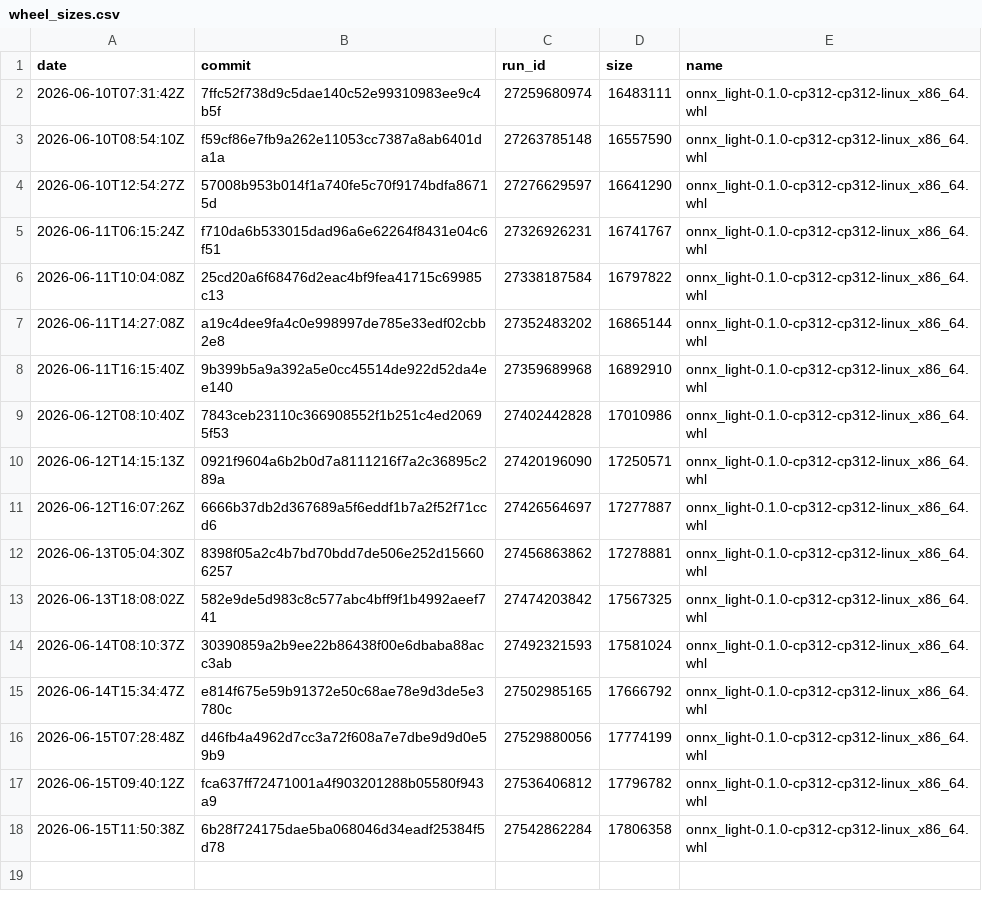
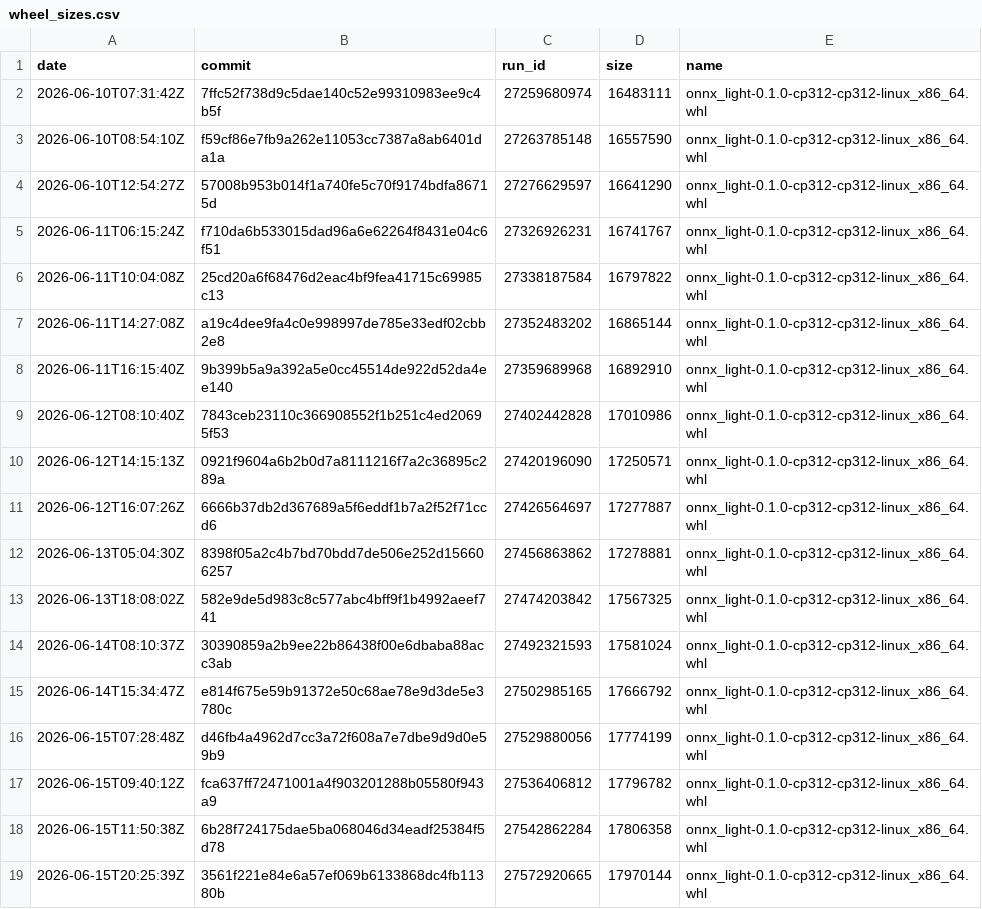
Before and after one commit to xadupre/xadupre.github.io, a CSV file: cache_data/onnx-light/wheel_sizes.csv, drawn as a sheet.

```diff
--- a/cache_data/onnx-light/wheel_sizes.csv
+++ b/cache_data/onnx-light/wheel_sizes.csv
@@ -18 +18,2 @@ date,commit,run_id,size,name
 2026-06-15T11:50:38Z,6b28f724175dae5ba068046d34eadf25384f5d78,27542862284,17806358,onnx_light-0.1.0-cp312-cp312-linux_x86_64.whl
+2026-06-15T20:25:39Z,3561f221e84e6a57ef069b6133868dc4fb11380b,27572920665,17970144,onnx_light-0.1.0-cp312-cp312-linux_x86_64.whl
```
Also changed, not shown: cache_data/onnx-light/loc.csv, cache_data/onnx-light/so_sizes.csv, 1 other file.
